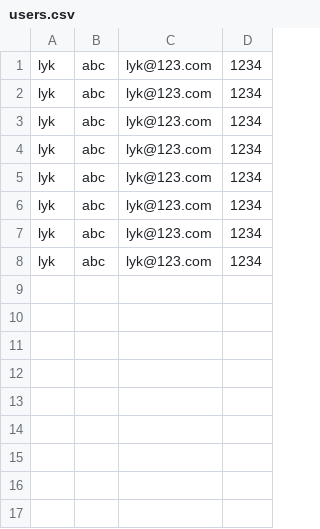
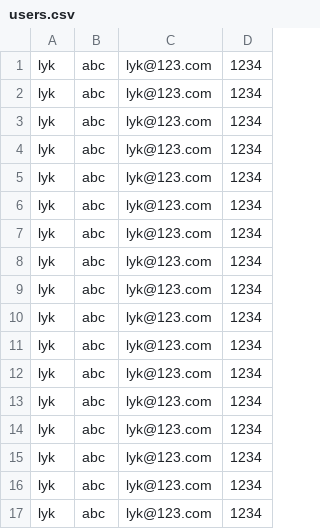
Before and after one commit to warpmatrix/agenda, a CSV file: data/users.csv, drawn as a sheet; the diff names each change by its address in the sheet, - before the commit and + after, or states it on an @@ line.

```diff
--- a/data/users.csv
+++ b/data/users.csv
+row 9: lyk | abc | lyk@123.com | 1234
+row 10: lyk | abc | lyk@123.com | 1234
+row 11: lyk | abc | lyk@123.com | 1234
+row 12: lyk | abc | lyk@123.com | 1234
+row 13: lyk | abc | lyk@123.com | 1234
+row 14: lyk | abc | lyk@123.com | 1234
+row 15: lyk | abc | lyk@123.com | 1234
+row 16: lyk | abc | lyk@123.com | 1234
+row 17: lyk | abc | lyk@123.com | 1234
```
Also changed, not shown: data/meetings.csv, 1 other file.
